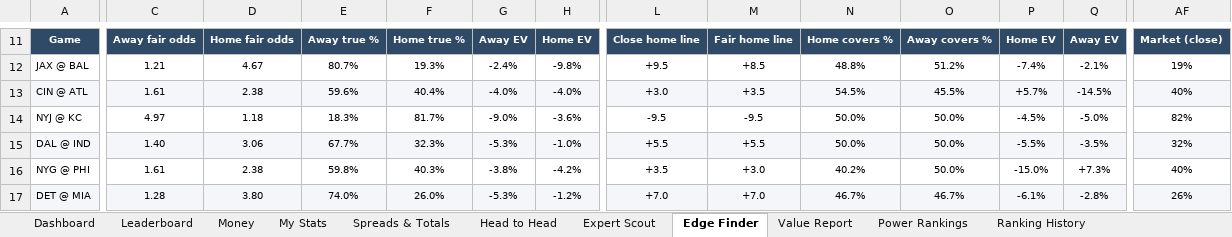
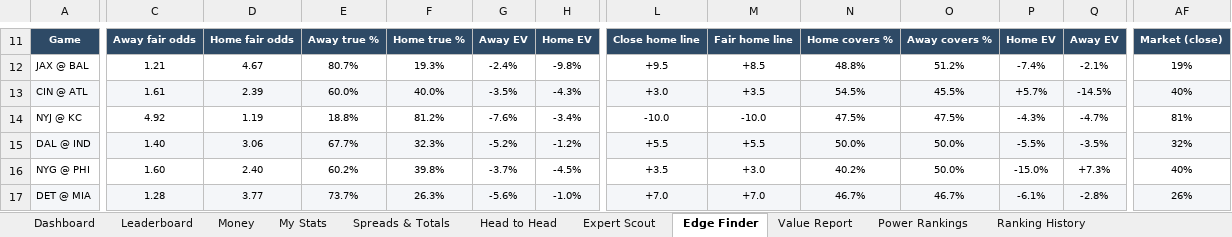
Before and after one commit to THOMASNOONAN155/tios-data, an Excel workbook: nfl-model/output/NFL_Model_2026.xlsx, sheet Edge Finder, drawn as a sheet; only a part is shown, gaps mark what is left out; values as stored, in another font and other column widths than the file's, no borders; conditional formats not drawn; the diff covers the shown part only; the diff names each change by its address in the sheet, - before the commit and + after, or states it on an @@ line.

```diff
--- a/nfl-model/output/NFL_Model_2026.xlsx (sheet Edge Finder)
+++ b/nfl-model/output/NFL_Model_2026.xlsx (sheet Edge Finder)
-D13: 2.38
+D13: 2.39
-E13: 59.6%
+E13: 60.0%
-F13: 40.4%
+F13: 40.0%
-G13: -4.0%
+G13: -3.5%
-H13: -4.0%
+H13: -4.3%
-C14: 4.97
+C14: 4.92
-D14: 1.18
+D14: 1.19
-E14: 18.3%
+E14: 18.8%
-F14: 81.7%
+F14: 81.2%
-G14: -9.0%
+G14: -7.6%
-H14: -3.6%
+H14: -3.4%
-L14: -9.5
+L14: -10.0
-M14: -9.5
+M14: -10.0
-N14: 50.0%
+N14: 47.5%
-O14: 50.0%
+O14: 47.5%
-P14: -4.5%
+P14: -4.3%
-Q14: -5.0%
+Q14: -4.7%
-AF14: 82%
+AF14: 81%
-G15: -5.3%
+G15: -5.2%
-H15: -1.0%
+H15: -1.2%
-C16: 1.61
+C16: 1.60
-D16: 2.38
+D16: 2.40
-E16: 59.8%
+E16: 60.2%
-F16: 40.3%
+F16: 39.8%
-G16: -3.8%
+G16: -3.7%
-H16: -4.2%
+H16: -4.5%
-D17: 3.80
+D17: 3.77
-E17: 74.0%
+E17: 73.7%
-F17: 26.0%
+F17: 26.3%
-G17: -5.3%
+G17: -5.6%
-H17: -1.2%
+H17: -1.0%
```
Also changed, not shown: 117 edited cells elsewhere in this sheet, sheet Power Rankings, sheet Wk 9, sheet Season Projections, sheet Strength of Schedule, sheet Ranking History, sheet Team Efficiency, 4 more sheets, hidden cells, charts or pictures, nfl-model/inputs/tipping_inputs.xlsx, 4 other files.
